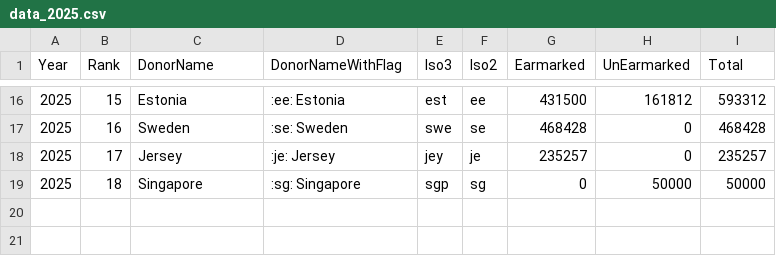
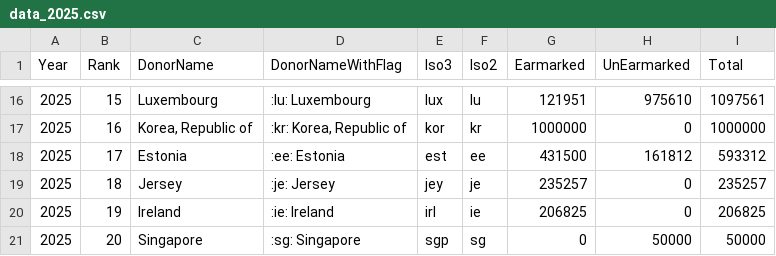
Before and after one commit to UN-OCHA/oct-donors-to-csv, a CSV file: data_2025.csv, drawn as a sheet; only a part is shown, gaps mark what is left out; the diff covers the shown part only.

```diff
--- a/data_2025.csv
+++ b/data_2025.csv
@@ -16,4 +16,6 @@
-2025,"15","Estonia",":ee: Estonia","est","ee","431500","161812","593312"
-2025,"16","Sweden",":se: Sweden","swe","se","468428","0","468428"
-2025,"17","Jersey",":je: Jersey","jey","je","235257","0","235257"
-2025,"18","Singapore",":sg: Singapore","sgp","sg","0","50000","50000"
+2025,"15","Luxembourg",":lu: Luxembourg","lux","lu","121951","975610","1097561"
+2025,"16","Korea, Republic of",":kr: Korea, Republic of","kor","kr","1000000","0","1000000"
+2025,"17","Estonia",":ee: Estonia","est","ee","431500","161812","593312"
+2025,"18","Jersey",":je: Jersey","jey","je","235257","0","235257"
+2025,"19","Ireland",":ie: Ireland","irl","ie","206825","0","206825"
+2025,"20","Singapore",":sg: Singapore","sgp","sg","0","50000","50000"
```
Also changed, not shown: 1 added row, 1 removed row and 30 edited cells elsewhere in this file, data.csv, data_2024.csv.
